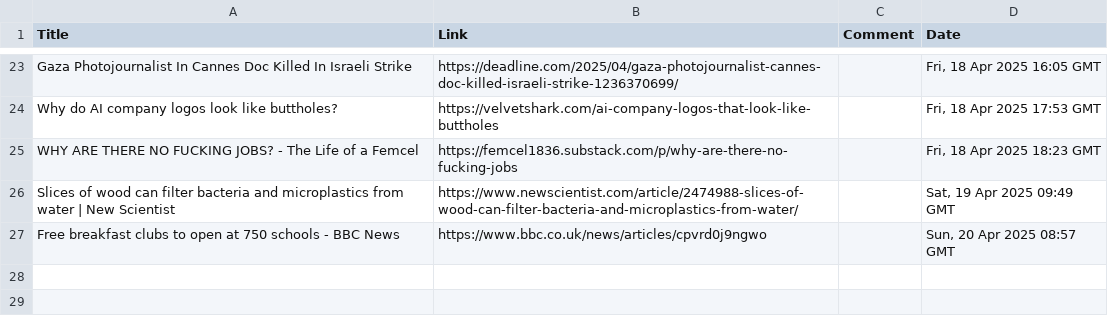
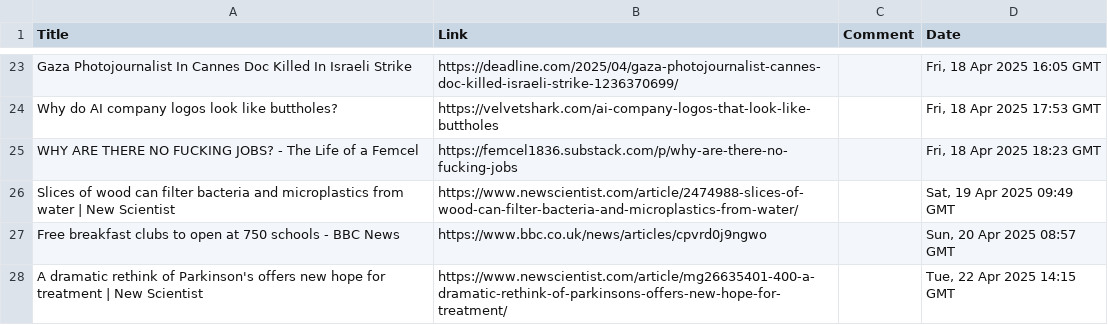
Before and after one commit to TomJB1/my-website-jekyll, a CSV file: links/links.csv, drawn as a sheet; only a part is shown, gaps mark what is left out; the diff names each change by its address in the sheet, - before the commit and + after, or states it on an @@ line.

Commit message:
add links and new line at end

```diff
--- a/links/links.csv
+++ b/links/links.csv
+row 28: A dramatic rethink of Parkinson's offers new hope for treatment | New Scientist | https://www.newscientist.com/article/mg26635401-400-a-dramatic-rethink-of-parkinsons-offers-new-hope-for-treatment/ |  | Tue, 22 Apr 2025 14:15 GMT
```
